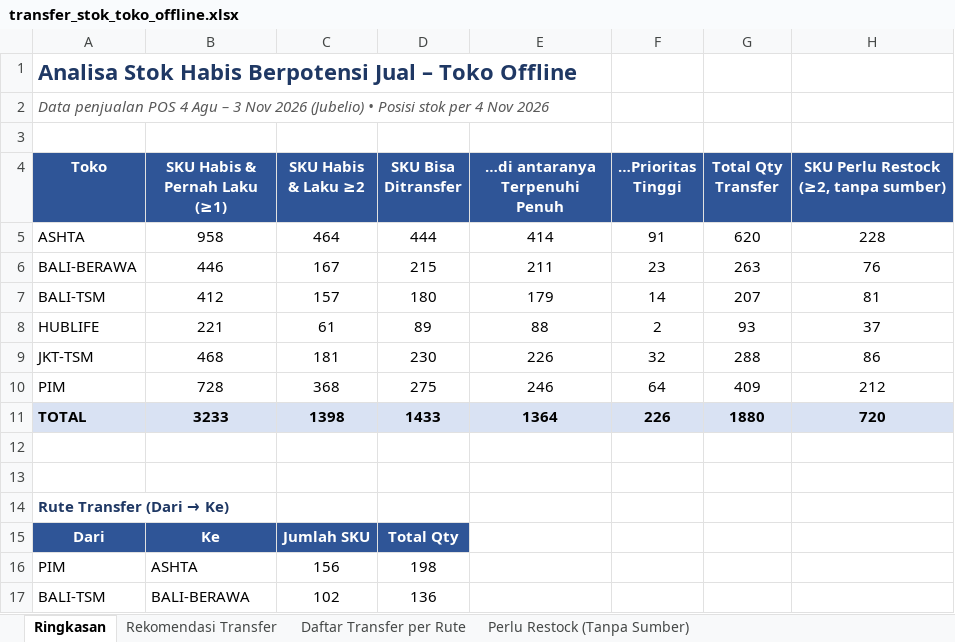
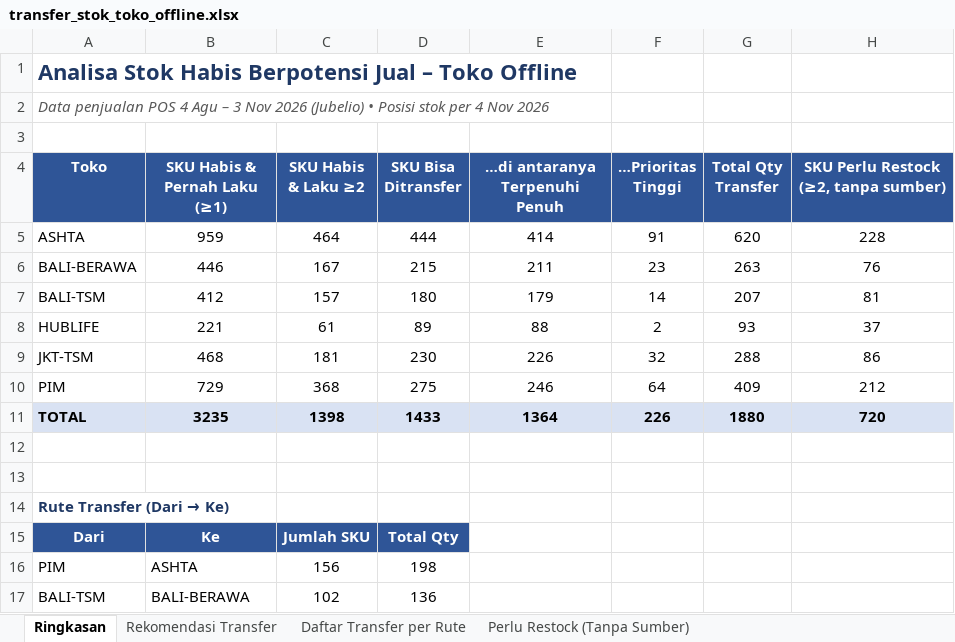
Before and after one commit to stevetsurface/sinar-starbooks-sales, an Excel workbook: data/transfer_stok_toko_offline.xlsx, sheet Ringkasan, drawn as a sheet; only a part is shown; values as stored, in another font and other column widths than the file's, no borders; the diff names each change by its address in the sheet, - before the commit and + after, or states it on an @@ line.

```diff
--- a/data/transfer_stok_toko_offline.xlsx (sheet Ringkasan)
+++ b/data/transfer_stok_toko_offline.xlsx (sheet Ringkasan)
-B5 (SKU Habis & Pernah Laku (≥1)): 958
+B5 (SKU Habis & Pernah Laku (≥1)): 959
-B10 (SKU Habis & Pernah Laku (≥1)): 728
+B10 (SKU Habis & Pernah Laku (≥1)): 729
-B11 (SKU Habis & Pernah Laku (≥1)): 3233
+B11 (SKU Habis & Pernah Laku (≥1)): 3235
```
Also changed, not shown: sheet Daftar Transfer per Rute, sheet Rekomendasi Transfer, 31 other files.
